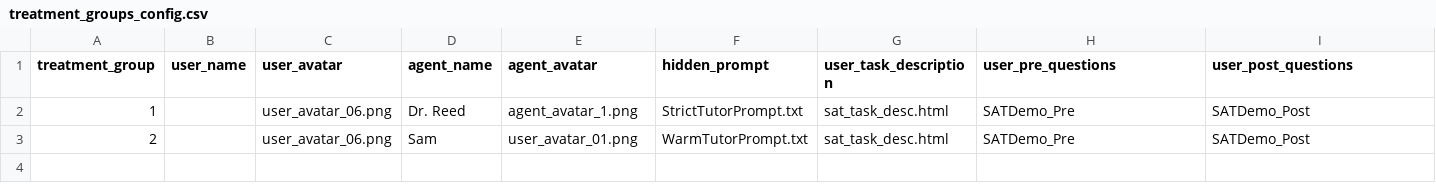
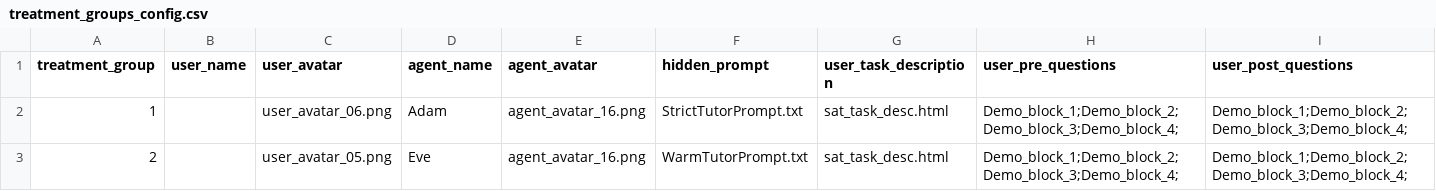
Before and after one commit to ProfNaama/TRI-CA, a CSV file: experiment_configuration/treatment_groups_config.csv, drawn as a sheet.

```diff
--- a/experiment_configuration/treatment_groups_config.csv
+++ b/experiment_configuration/treatment_groups_config.csv
@@ -1,3 +1,3 @@
 treatment_group,user_name,user_avatar,agent_name,agent_avatar,hidden_prompt,user_task_description,user_pre_questions,user_post_questions
-1,,user_avatar_06.png,Dr. Reed,agent_avatar_1.png,StrictTutorPrompt.txt,sat_task_desc.html,SATDemo_Pre,SATDemo_Post
-2,,user_avatar_06.png,Sam,user_avatar_01.png,WarmTutorPrompt.txt,sat_task_desc.html,SATDemo_Pre,SATDemo_Post
+1,,user_avatar_06.png,Adam,agent_avatar_16.png,StrictTutorPrompt.txt,sat_task_desc.html,Demo_block_1;Demo_block_2;Demo_block_3;Demo_block_4;,Demo_block_1;Demo_block_2;Demo_block_3;Demo_block_4;
+2,,user_avatar_05.png,Eve,agent_avatar_16.png,WarmTutorPrompt.txt,sat_task_desc.html,Demo_block_1;Demo_block_2;Demo_block_3;Demo_block_4;,Demo_block_1;Demo_block_2;Demo_block_3;Demo_block_4;
```
Also changed, not shown: experiment_configuration/experiment_desc.csv, experiment_configuration/questions_bank.csv.
